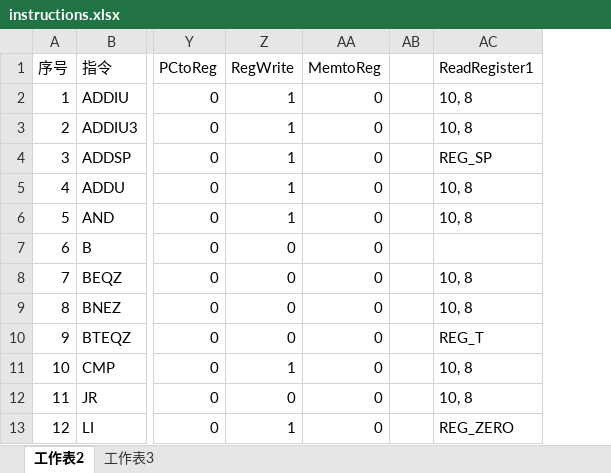
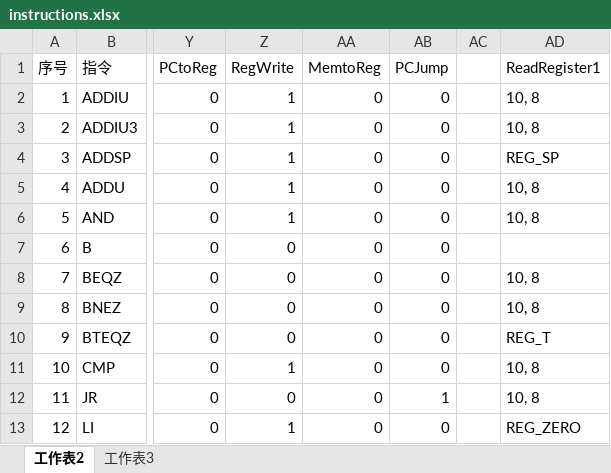
Before and after one commit to strongoier/RippleCPU, an Excel workbook: instructions.xlsx, sheet 工作表2, drawn as a sheet; only a part is shown, gaps mark what is left out; values as stored, in another font and other column widths than the file's, no borders; the diff names each change by its address in the sheet, - before the commit and + after, or states it on an @@ line.

```diff
--- a/instructions.xlsx (sheet 工作表2)
+++ b/instructions.xlsx (sheet 工作表2)
+column AB, rows 1-13: PCJump | 0 | 0 | 0 | 0 | 0 | 0 | 0 | 0 | 0 | 0 | 1 | 0
```
Also changed, not shown: 4 other files.
